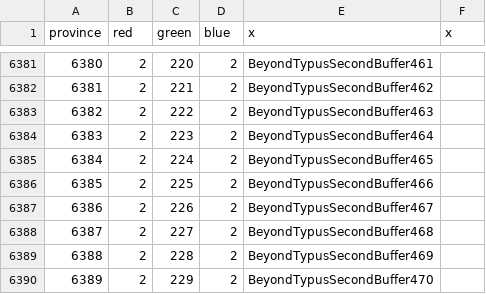
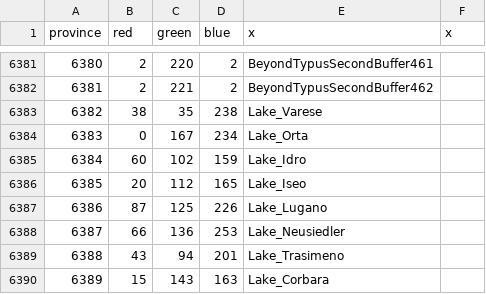
Before and after one commit to letole/Victorum-Universalis, a CSV file: map/definition.csv, drawn as a sheet; only a part is shown, gaps mark what is left out; the diff covers the shown part only.

Commit message:
Added in more lakes and lake fixes, although not everything is finished yet.

```diff
--- a/map/definition.csv
+++ b/map/definition.csv
@@ -6382,9 +6382,9 @@ province;red;green;blue;x;x
 6381;2;221;2;BeyondTypusSecondBuffer462
-6382;2;222;2;BeyondTypusSecondBuffer463
-6383;2;223;2;BeyondTypusSecondBuffer464
-6384;2;224;2;BeyondTypusSecondBuffer465
-6385;2;225;2;BeyondTypusSecondBuffer466
-6386;2;226;2;BeyondTypusSecondBuffer467
-6387;2;227;2;BeyondTypusSecondBuffer468
-6388;2;228;2;BeyondTypusSecondBuffer469
-6389;2;229;2;BeyondTypusSecondBuffer470
+6382;38;35;238;Lake_Varese
+6383;0;167;234;Lake_Orta
+6384;60;102;159;Lake_Idro
+6385;20;112;165;Lake_Iseo
+6386;87;125;226;Lake_Lugano
+6387;66;136;253;Lake_Neusiedler
+6388;43;94;201;Lake_Trasimeno
+6389;15;143;163;Lake_Corbara
```
Also changed, not shown: 28 edited cells elsewhere in this file, 24 other files.
